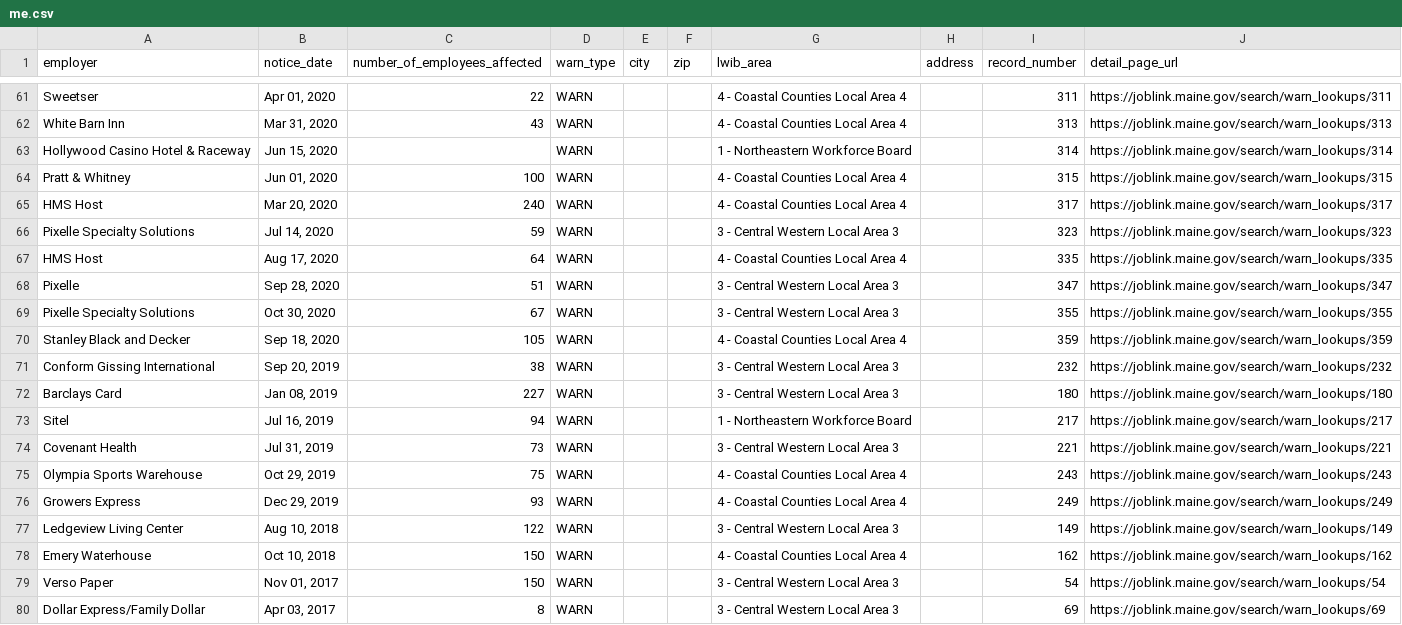
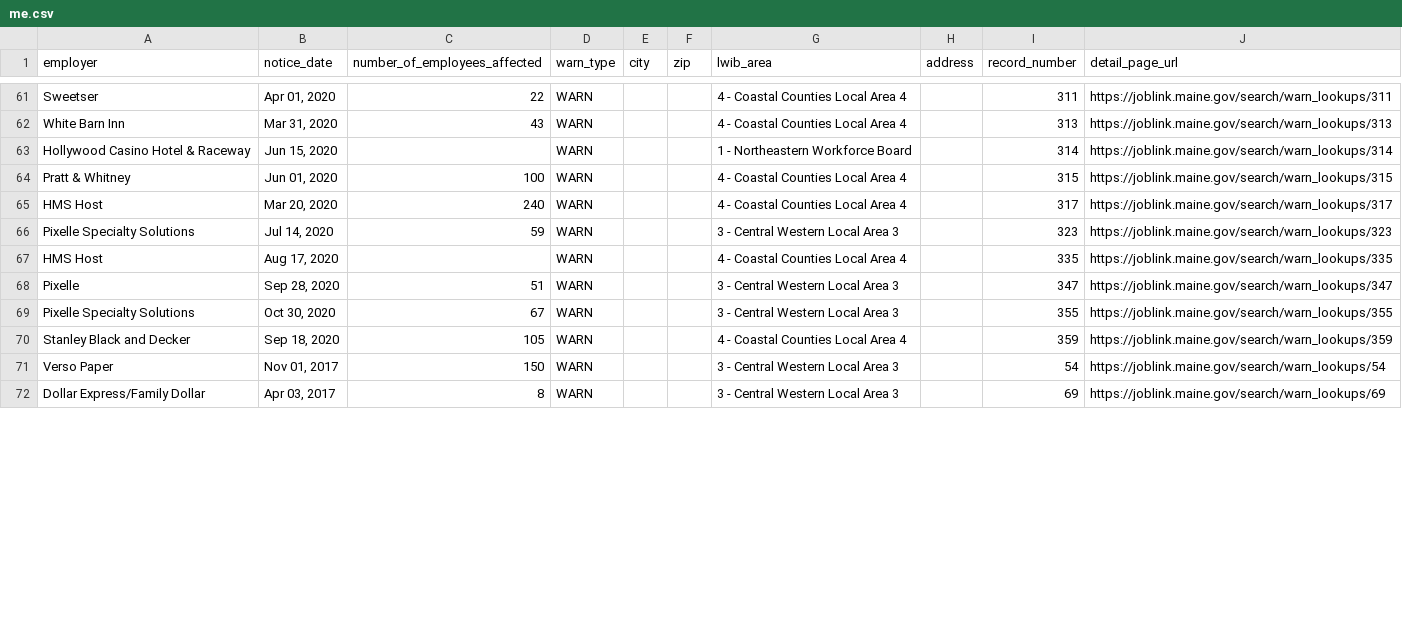
Before and after one commit to FTS-IE/warn-notice-actions, a CSV file: data/me.csv, drawn as a sheet; only a part is shown, gaps mark what is left out; the diff covers the shown part only.

```diff
--- a/data/me.csv
+++ b/data/me.csv
@@ -66,3 +66,3 @@ HMS Host,"Mar 20, 2020",240,WARN,,,4 - Coastal Counties Local Area 4,,317,https:
 Pixelle Specialty Solutions,"Jul 14, 2020",59,WARN,,,3 - Central Western Local Area 3,,323,https://joblink.maine.gov/search/warn_lookups/323
-HMS Host,"Aug 17, 2020",64,WARN,,,4 - Coastal Counties Local Area 4,,335,https://joblink.maine.gov/search/warn_lookups/335
+HMS Host,"Aug 17, 2020",,WARN,,,4 - Coastal Counties Local Area 4,,335,https://joblink.maine.gov/search/warn_lookups/335
 Pixelle,"Sep 28, 2020",51,WARN,,,3 - Central Western Local Area 3,,347,https://joblink.maine.gov/search/warn_lookups/347
@@ -70,10 +70,2 @@ Pixelle Specialty Solutions,"Oct 30, 2020",67,WARN,,,3 - Central Western Local A
 Stanley Black and Decker,"Sep 18, 2020",105,WARN,,,4 - Coastal Counties Local Area 4,,359,https://joblink.maine.gov/search/warn_lookups/359
-Conform Gissing International,"Sep 20, 2019",38,WARN,,,3 - Central Western Local Area 3,,232,https://joblink.maine.gov/search/warn_lookups/232
-Barclays Card,"Jan 08, 2019",227,WARN,,,3 - Central Western Local Area 3,,180,https://joblink.maine.gov/search/warn_lookups/180
-Sitel,"Jul 16, 2019",94,WARN,,,1 - Northeastern Workforce Board,,217,https://joblink.maine.gov/search/warn_lookups/217
-Covenant Health,"Jul 31, 2019",73,WARN,,,3 - Central Western Local Area 3,,221,https://joblink.maine.gov/search/warn_lookups/221
-Olympia Sports Warehouse,"Oct 29, 2019",75,WARN,,,4 - Coastal Counties Local Area 4,,243,https://joblink.maine.gov/search/warn_lookups/243
-Growers Express,"Dec 29, 2019",93,WARN,,,4 - Coastal Counties Local Area 4,,249,https://joblink.maine.gov/search/warn_lookups/249
-Ledgeview Living Center,"Aug 10, 2018",122,WARN,,,3 - Central Western Local Area 3,,149,https://joblink.maine.gov/search/warn_lookups/149
-Emery Waterhouse,"Oct 10, 2018",150,WARN,,,4 - Coastal Counties Local Area 4,,162,https://joblink.maine.gov/search/warn_lookups/162
 Verso Paper,"Nov 01, 2017",150,WARN,,,3 - Central Western Local Area 3,,54,https://joblink.maine.gov/search/warn_lookups/54
```
Also changed, not shown: 3 removed rows and 30 edited cells elsewhere in this file, data/az.csv, data/de.csv, 6 other files.
